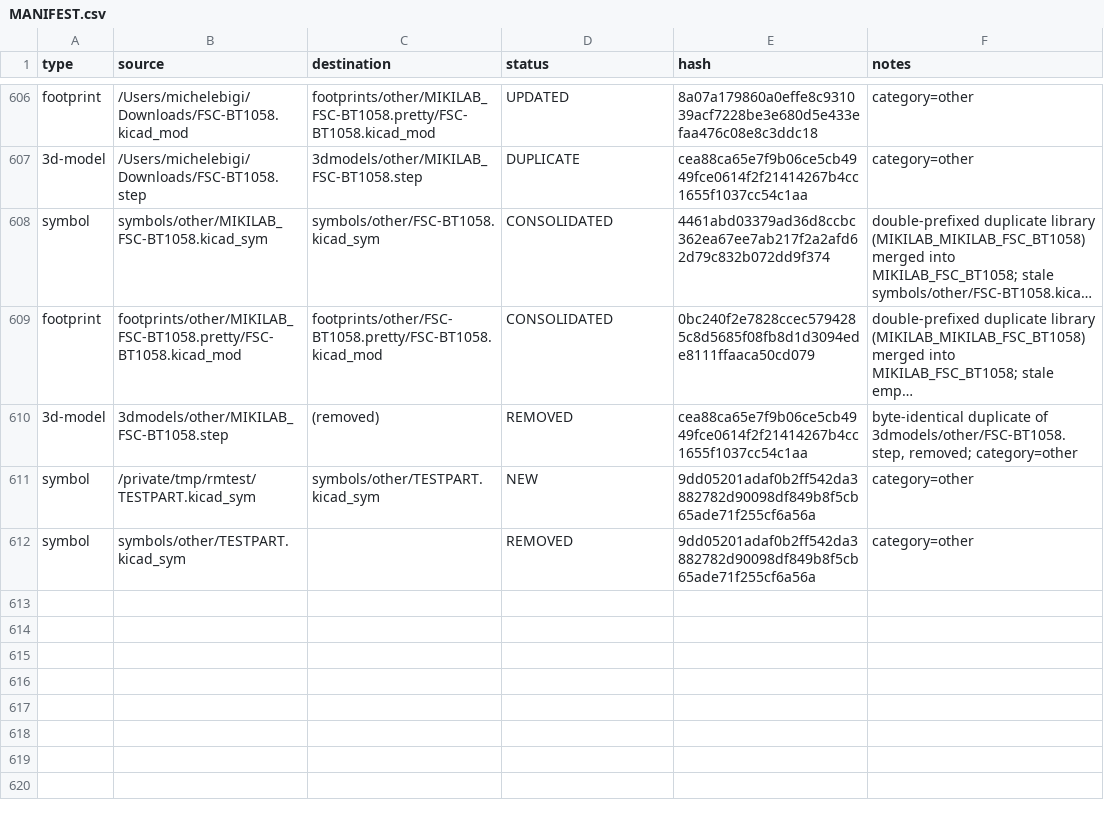
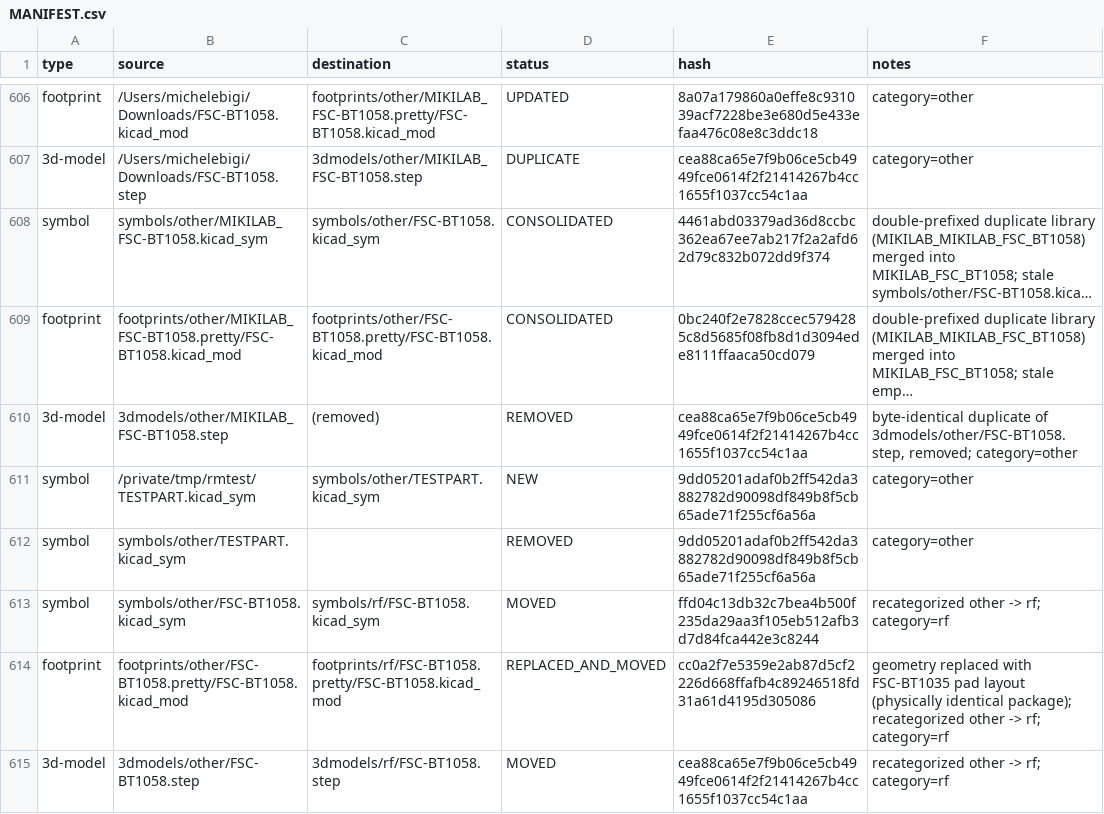
Before and after one commit to manvalan/mikilab-kicad-library, a CSV file: MANIFEST.csv, drawn as a sheet; only a part is shown, gaps mark what is left out; long unchanged cells end in ….

```diff
--- a/MANIFEST.csv
+++ b/MANIFEST.csv
@@ -612 +612,4 @@ symbol,/private/tmp/rmtest/TESTPART.kicad_sym,symbols/other/TESTPART.kicad_sym,N
 symbol,symbols/other/TESTPART.kicad_sym,,REMOVED,9dd05201adaf0b2ff542da3882782d90098df849b8f5cb65ade71f255cf6a56a,category=other
+symbol,symbols/other/FSC-BT1058.kicad_sym,symbols/rf/FSC-BT1058.kicad_sym,MOVED,ffd04c13db32c7bea4b500f235da29aa3f105eb512afb3d7d84fca442e3c8244,recategorized other -> rf; category=rf
+footprint,footprints/other/FSC-BT1058.pretty/FSC-BT1058.kicad_mod,footprints/rf/FSC-BT1058.pretty/FSC-BT1058.kicad_mod,REPLACED_AND_MOVED,cc0a2f7e5359e2ab87d5cf2226d668ffafb4c89246518fd31a61d4195d305086,geometry replaced with FSC-BT1035 pad layout (physically identical package); recategorized other -> rf; category=rf
+3d-model,3dmodels/other/FSC-BT1058.step,3dmodels/rf/FSC-BT1058.step,MOVED,cea88ca65e7f9b06ce5cb4949fce0614f2f21414267b4cc1655f1037cc54c1aa,recategorized other -> rf; category=rf
```
Also changed, not shown: 9 other files.
